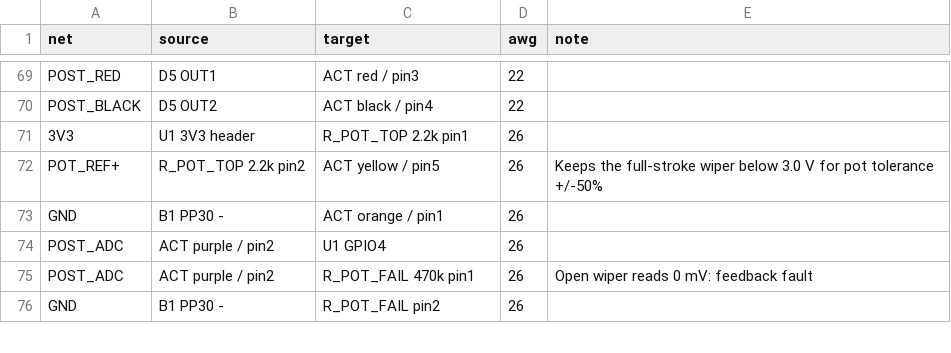
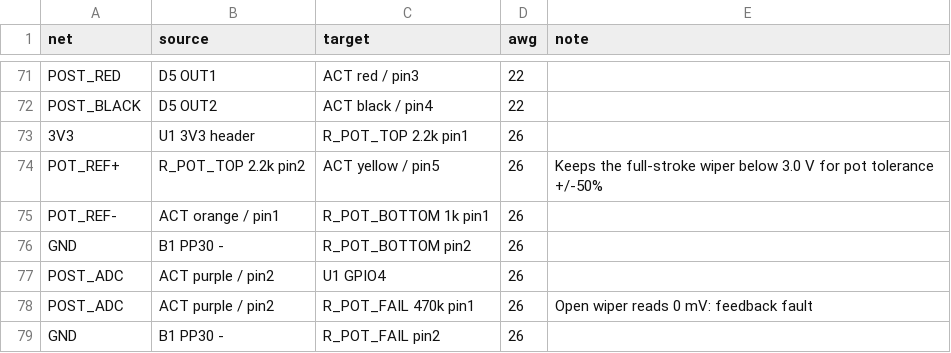
Before and after one commit to JeremyProffittOrg/robots, a CSV file: r2d2/electronics/wiring.csv, drawn as a sheet; only a part is shown, gaps mark what is left out; the diff covers the shown part only.

Commit message:
r2d2: reconcile control wiring and mechanism specifications

```diff
--- a/r2d2/electronics/wiring.csv
+++ b/r2d2/electronics/wiring.csv
@@ -72,3 +74,4 @@ POST_BLACK,D5 OUT2,ACT black / pin4,22,
 POT_REF+,R_POT_TOP 2.2k pin2,ACT yellow / pin5,26,Keeps the full-stroke wiper below 3.0 V for pot tolerance +/-50%
-GND,B1 PP30 -,ACT orange / pin1,26,
+POT_REF-,ACT orange / pin1,R_POT_BOTTOM 1k pin1,26,
+GND,B1 PP30 -,R_POT_BOTTOM pin2,26,
 POST_ADC,ACT purple / pin2,U1 GPIO4,26,
```
Also changed, not shown: 7 added rows and 12 edited cells elsewhere in this file, 12 other files.
